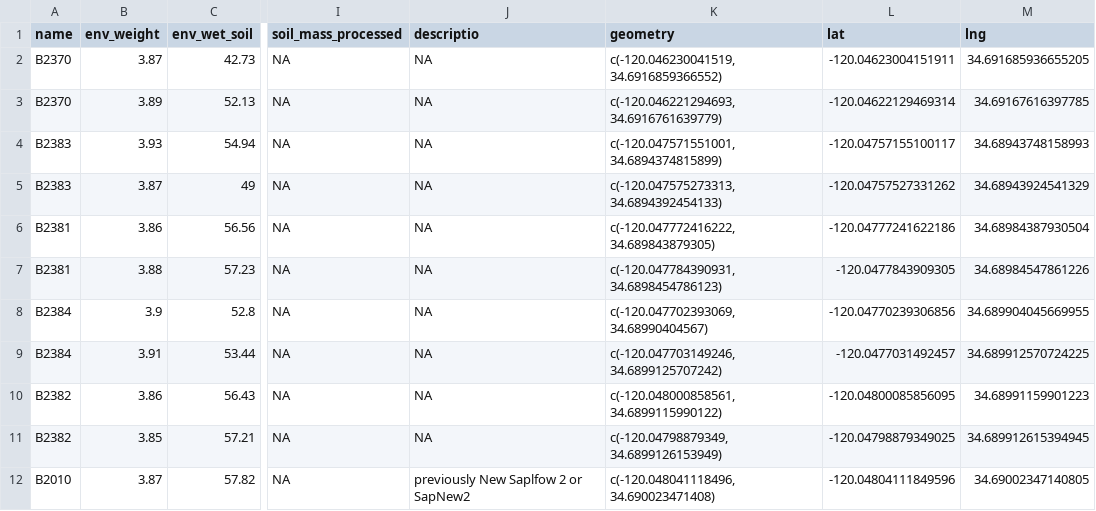
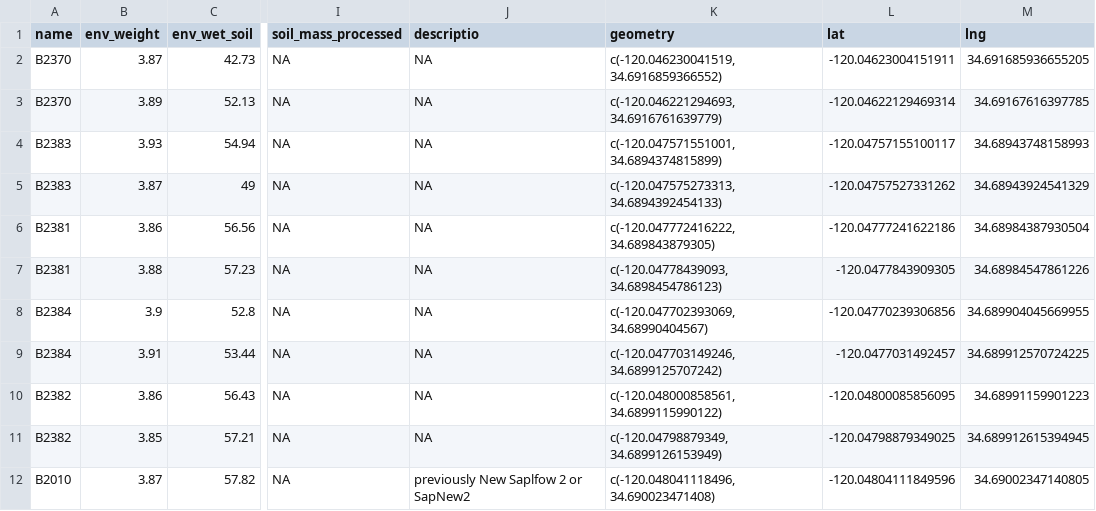
Before and after one commit to gaberunte/sos, a CSV file: data/sedgwick_nutrients.csv, drawn as a sheet; only a part is shown, gaps mark what is left out; the diff names each change by its address in the sheet, - before the commit and + after, or states it on an @@ line.

```diff
--- a/data/sedgwick_nutrients.csv
+++ b/data/sedgwick_nutrients.csv
-K7 (geometry): c(-120.047784390931, 34.6898454786123)
+K7 (geometry): c(-120.04778439093, 34.6898454786123)
```
Also changed, not shown: 3 other files.
